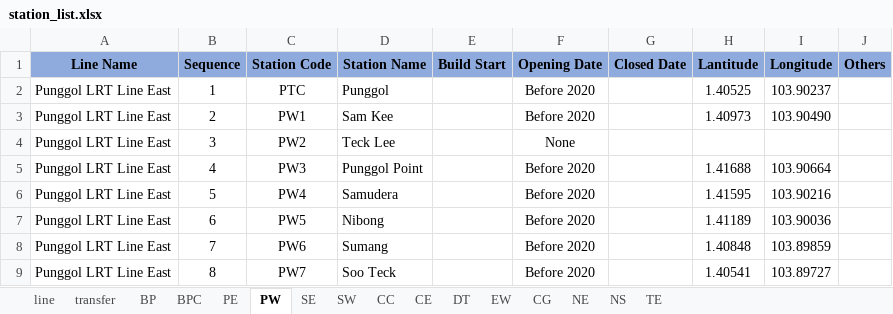
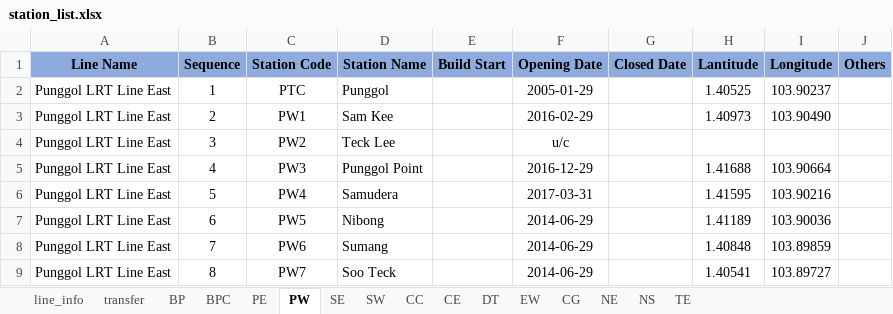
Before and after one commit to veager/VeDa-Public-Transit-Network, an Excel workbook: Singapore/metro/station_line_list/station_list.xlsx, sheet PW, drawn as a sheet; values as stored, in another font and other column widths than the file's, no borders; the diff names each change by its address in the sheet, - before the commit and + after, or states it on an @@ line.

```diff
--- a/Singapore/metro/station_line_list/station_list.xlsx (sheet PW)
+++ b/Singapore/metro/station_line_list/station_list.xlsx (sheet PW)
-sheet tab: line
+sheet tab: line_info
-F2 (Opening Date): Before 2020
+F2 (Opening Date): 2005-01-29
-F3 (Opening Date): Before 2020
+F3 (Opening Date): 2016-02-29
-F4 (Opening Date): None
+F4 (Opening Date): u/c
-F5 (Opening Date): Before 2020
+F5 (Opening Date): 2016-12-29
-F6 (Opening Date): Before 2020
+F6 (Opening Date): 2017-03-31
-F7:F9 (Opening Date): Before 2020
+F7:F9 (Opening Date): 2014-06-29
```
Also changed, not shown: sheet PE, sheet TE, sheet CC, sheet DT, sheet NE, sheet NS, 1 more sheet, 1 other file.
